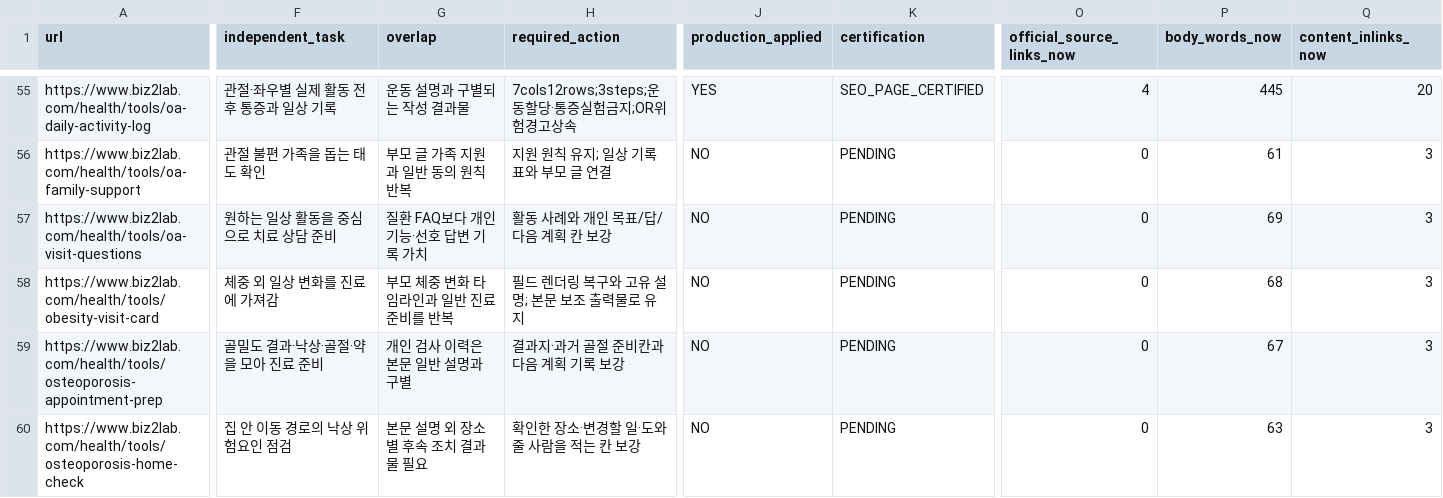
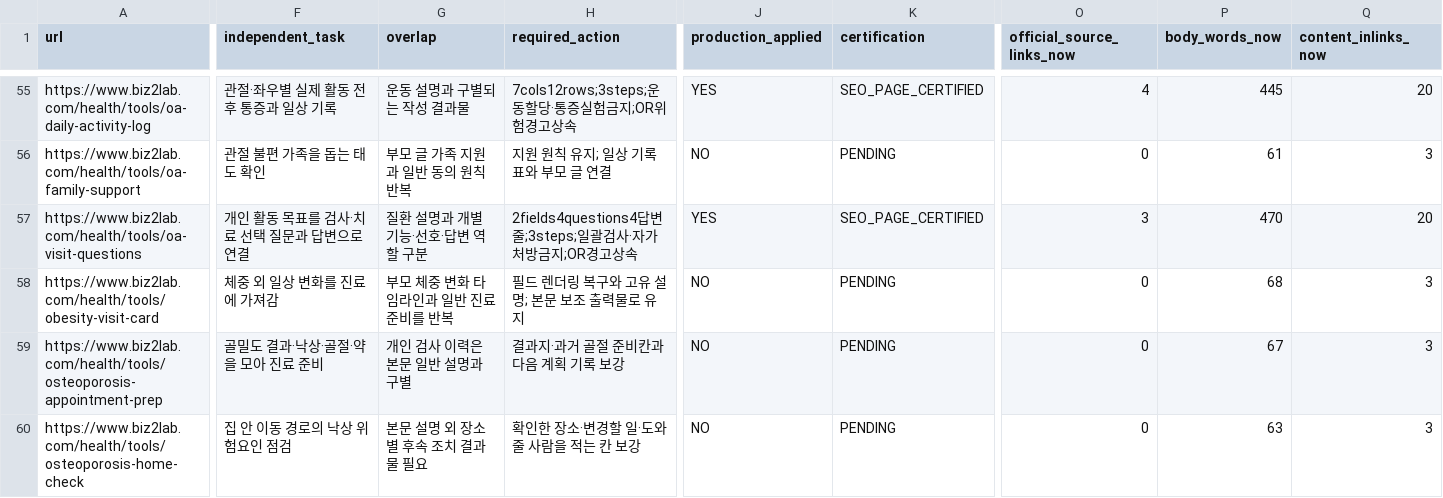
Before and after one commit to mizzang0305-oss/Biz2Lab_Os, a CSV file: docs/health-v3/onurim/seo-v2/04-index-surface-decision.csv, drawn as a sheet; only a part is shown, gaps mark what is left out; the diff covers the shown part only; the diff names each change by its address in the sheet, - before the commit and + after, or states it on an @@ line.

Commit message:
feat(health): connect joint visit questions to personal activity goals
Problem: Generic questions lacked personal context and answer capture.

Solution: Add actual activity and treatment context without compulsory procedures.

Impact: Certified Tool16 locally; Production and Google unchanged.

Files: Tool data/editorial, regression tests and individual QA evidence.

```diff
--- a/docs/health-v3/onurim/seo-v2/04-index-surface-decision.csv
+++ b/docs/health-v3/onurim/seo-v2/04-index-surface-decision.csv
-F57 (independent_task): 원하는 일상 활동을 중심으로 치료 상담 준비
+F57 (independent_task): 개인 활동 목표를 검사·치료 선택 질문과 답변으로 연결
-G57 (overlap): 질환 FAQ보다 개인 기능·선호 답변 기록 가치
+G57 (overlap): 질환 설명과 개별 기능·선호·답변 역할 구분
-H57 (required_action): 활동 사례와 개인 목표/답/다음 계획 칸 보강
+H57 (required_action): 2fields4questions4답변줄;3steps;일괄검사·자가처방금지;OR경고상속
-J57 (production_applied): NO
+J57 (production_applied): YES
-K57 (certification): PENDING
+K57 (certification): SEO_PAGE_CERTIFIED
-O57 (official_source_links_now): 0
+O57 (official_source_links_now): 3
-P57 (body_words_now): 69
+P57 (body_words_now): 470
-Q57 (content_inlinks_now): 3
+Q57 (content_inlinks_now): 20
```
Also changed, not shown: 1 edited cell elsewhere in this file, 6 other files.
